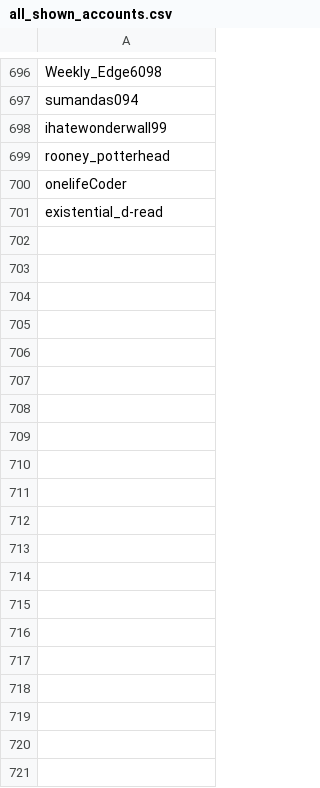
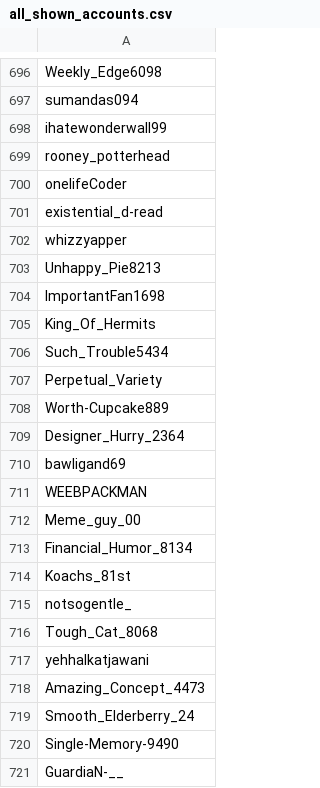
Before and after one commit to karmaNeggs/RedditWatch, a CSV file: output/v3/all_shown_accounts.csv, drawn as a sheet; only a part is shown, gaps mark what is left out; the diff covers the shown part only; the diff names each change by its address in the sheet, - before the commit and + after, or states it on an @@ line.

```diff
--- a/output/v3/all_shown_accounts.csv
+++ b/output/v3/all_shown_accounts.csv
+row 702: whizzyapper
+row 703: Unhappy_Pie8213
+row 704: ImportantFan1698
+row 705: King_Of_Hermits
+row 706: Such_Trouble5434
+row 707: Perpetual_Variety
+row 708: Worth-Cupcake889
+row 709: Designer_Hurry_2364
+row 710: bawligand69
+row 711: WEEBPACKMAN
+row 712: Meme_guy_00
+row 713: Financial_Humor_8134
+row 714: Koachs_81st
+row 715: notsogentle_
+row 716: Tough_Cat_8068
+row 717: yehhalkatjawani
+row 718: Amazing_Concept_4473
+row 719: Smooth_Elderberry_24
+row 720: Single-Memory-9490
+row 721: GuardiaN-__
```
Also changed, not shown: 80 added rows elsewhere in this file, output/v3/ground_truth_labels.csv, output/v3/subreddit_bot_prevalence_mom.csv, 37 other files.
